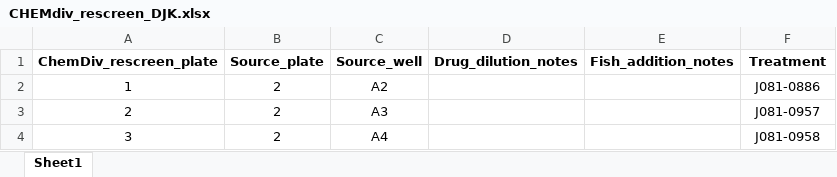
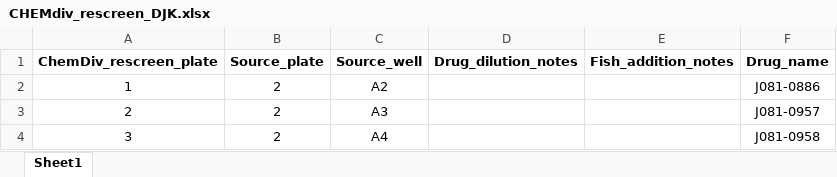
Before and after one commit to kelpschd/ChemDiv_validation, an Excel workbook: CHEMdiv_rescreen_DJK.xlsx, sheet Sheet1, drawn as a sheet; only a part is shown; values as stored, in another font and other column widths than the file's, no borders; the diff names each change by its address in the sheet, - before the commit and + after, or states it on an @@ line.

Commit message:
Fixed column names

```diff
--- a/CHEMdiv_rescreen_DJK.xlsx (sheet Sheet1)
+++ b/CHEMdiv_rescreen_DJK.xlsx (sheet Sheet1)
-F1: Treatment
+F1: Drug_name
```
Also changed, not shown: 1 other file.
